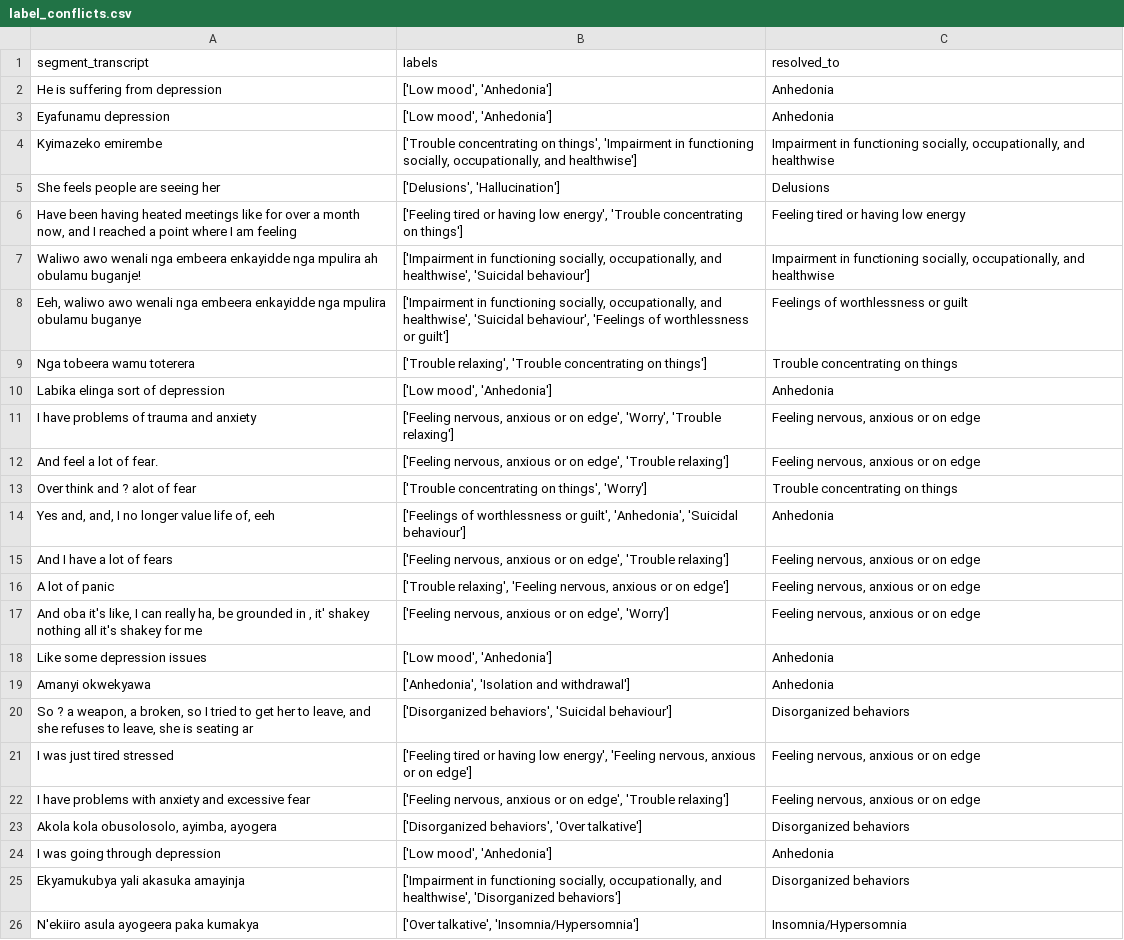
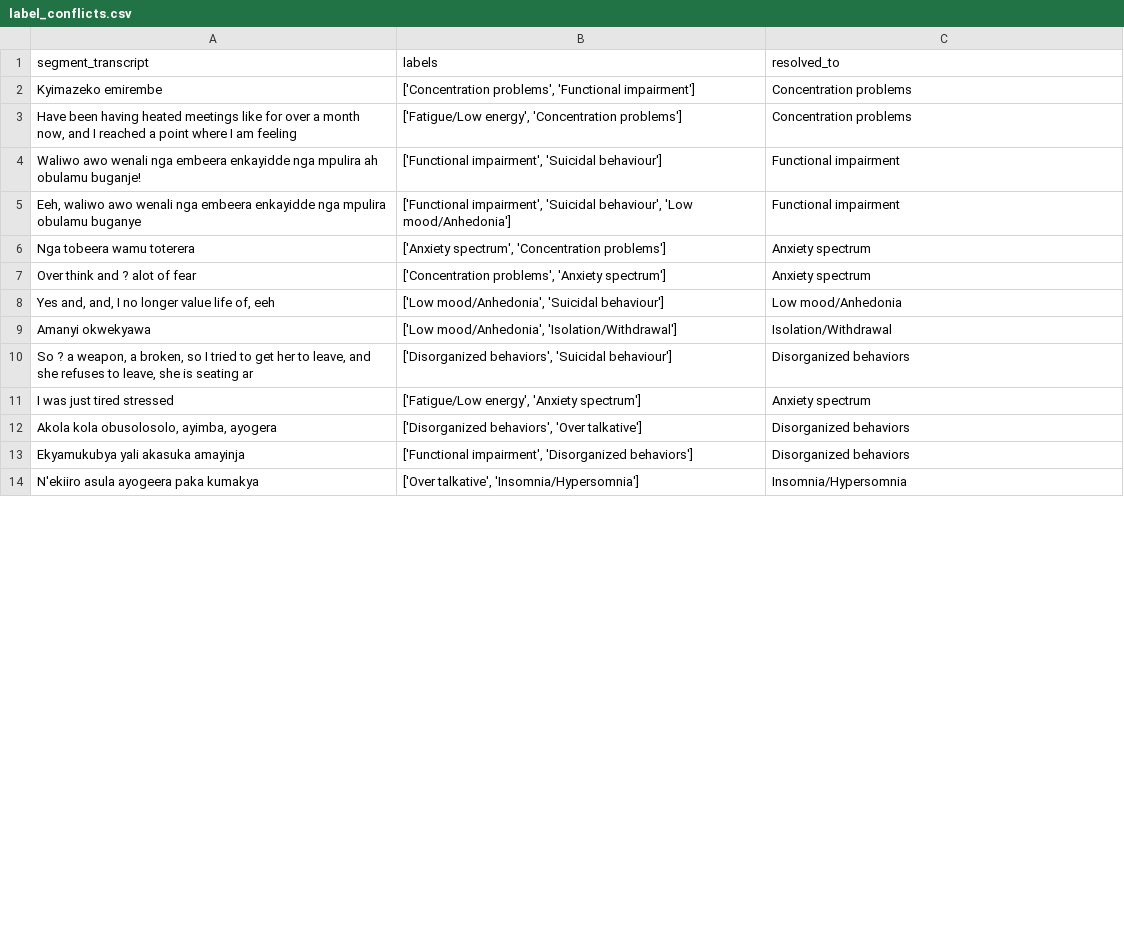
Before and after one commit to Alvin-Nahabwe/mhdp-topic-modelling-fastapi, a CSV file: label_conflicts.csv, drawn as a sheet; only a part is shown; the diff covers the shown part only.

```diff
--- a/label_conflicts.csv
+++ b/label_conflicts.csv
@@ -1,26 +1,14 @@
 segment_transcript,labels,resolved_to
-He is suffering from depression,"['Low mood', 'Anhedonia']",Anhedonia
-Eyafunamu depression,"['Low mood', 'Anhedonia']",Anhedonia
-Kyimazeko emirembe,"['Trouble concentrating on things', 'Impairment in functioning socially, occupationally, and healthwise']","Impairment in functioning socially, occupationally, and healthwise"
-She feels people are seeing her,"['Delusions', 'Hallucination']",Delusions
-"Have been having heated meetings like for over a month now, and I reached a point where I am feeling","['Feeling tired or having low energy', 'Trouble concentrating on things']",Feeling tired or having low energy
-Waliwo awo wenali nga embeera enkayidde nga mpulira ah obulamu buganje!,"['Impairment in functioning socially, occupationally, and healthwise', 'Suicidal behaviour']","Impairment in functioning socially, occupationally, and healthwise"
-"Eeh, waliwo awo wenali nga embeera enkayidde nga mpulira obulamu buganye","['Impairment in functioning socially, occupationally, and healthwise', 'Suicidal behaviour', 'Feelings of worthlessness or guilt']",Feelings of worthlessness or guilt
-Nga tobeera wamu toterera,"['Trouble relaxing', 'Trouble concentrating on things']",Trouble concentrating on things
-Labika elinga sort of depression,"['Low mood', 'Anhedonia']",Anhedonia
-I have problems of trauma and anxiety,"['Feeling nervous, anxious or on edge', 'Worry', 'Trouble relaxing']","Feeling nervous, anxious or on edge"
-And feel a lot of fear.,"['Feeling nervous, anxious or on edge', 'Trouble relaxing']","Feeling nervous, anxious or on edge"
-Over think and ? alot of fear,"['Trouble concentrating on things', 'Worry']",Trouble concentrating on things
-"Yes and,  and,  I no longer  value life of, eeh","['Feelings of worthlessness or guilt', 'Anhedonia', 'Suicidal behaviour']",Anhedonia
-And I have a lot of fears,"['Feeling nervous, anxious or on edge', 'Trouble relaxing']","Feeling nervous, anxious or on edge"
-A lot of panic,"['Trouble relaxing', 'Feeling nervous, anxious or on edge']","Feeling nervous, anxious or on edge"
-"And oba it's like, I can really ha, be grounded in , it' shakey nothing all it's shakey for me","['Feeling nervous, anxious or on edge', 'Worry']","Feeling nervous, anxious or on edge"
-Like some depression issues,"['Low mood', 'Anhedonia']",Anhedonia
-Amanyi okwekyawa,"['Anhedonia', 'Isolation and withdrawal']",Anhedonia
+Kyimazeko emirembe,"['Concentration problems', 'Functional impairment']",Concentration problems
+"Have been having heated meetings like for over a month now, and I reached a point where I am feeling","['Fatigue/Low energy', 'Concentration problems']",Concentration problems
+Waliwo awo wenali nga embeera enkayidde nga mpulira ah obulamu buganje!,"['Functional impairment', 'Suicidal behaviour']",Functional impairment
+"Eeh, waliwo awo wenali nga embeera enkayidde nga mpulira obulamu buganye","['Functional impairment', 'Suicidal behaviour', 'Low mood/Anhedonia']",Functional impairment
+Nga tobeera wamu toterera,"['Anxiety spectrum', 'Concentration problems']",Anxiety spectrum
+Over think and ? alot of fear,"['Concentration problems', 'Anxiety spectrum']",Anxiety spectrum
+"Yes and,  and,  I no longer  value life of, eeh","['Low mood/Anhedonia', 'Suicidal behaviour']",Low mood/Anhedonia
+Amanyi okwekyawa,"['Low mood/Anhedonia', 'Isolation/Withdrawal']",Isolation/Withdrawal
 "So ? a weapon, a broken, so I tried to get her to leave, and she refuses to leave, she is seating ar","['Disorganized behaviors', 'Suicidal behaviour']",Disorganized behaviors
-I was just tired stressed,"['Feeling tired or having low energy', 'Feeling nervous, anxious or on edge']","Feeling nervous, anxious or on edge"
-I have problems with anxiety and excessive fear,"['Feeling nervous, anxious or on edge', 'Trouble relaxing']","Feeling nervous, anxious or on edge"
+I was just tired stressed,"['Fatigue/Low energy', 'Anxiety spectrum']",Anxiety spectrum
 "Akola kola obusolosolo, ayimba, ayogera","['Disorganized behaviors', 'Over talkative']",Disorganized behaviors
-I was going through depression,"['Low mood', 'Anhedonia']",Anhedonia
-Ekyamukubya yali akasuka amayinja,"['Impairment in functioning socially, occupationally, and healthwise', 'Disorganized behaviors']",Disorganized behaviors
+Ekyamukubya yali akasuka amayinja,"['Functional impairment', 'Disorganized behaviors']",Disorganized behaviors
 N'ekiiro asula ayogeera paka kumakya,"['Over talkative', 'Insomnia/Hypersomnia']",Insomnia/Hypersomnia
```
Also changed, not shown: 1 removed row and 10 edited cells elsewhere in this file, 47 other files.
